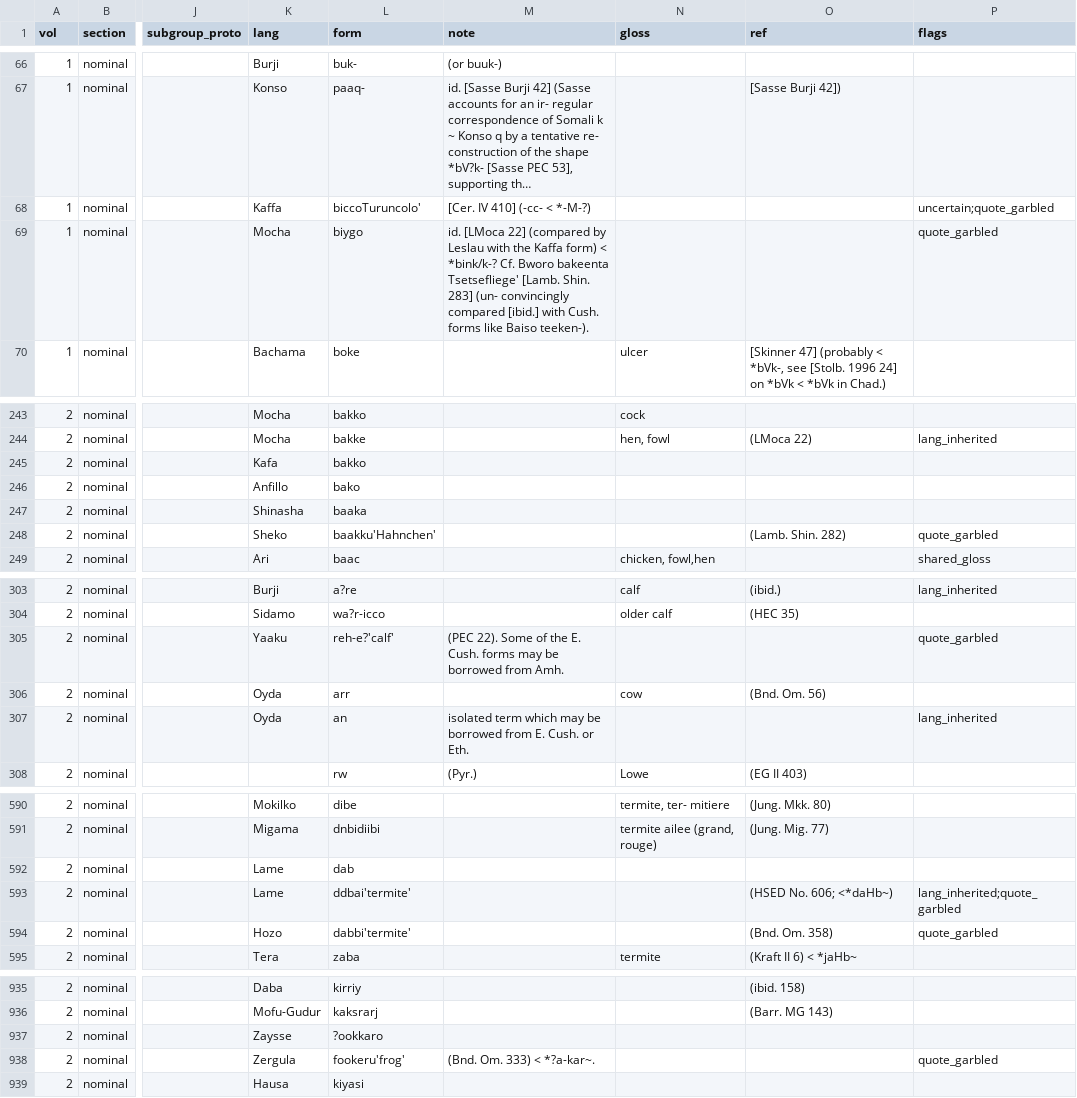
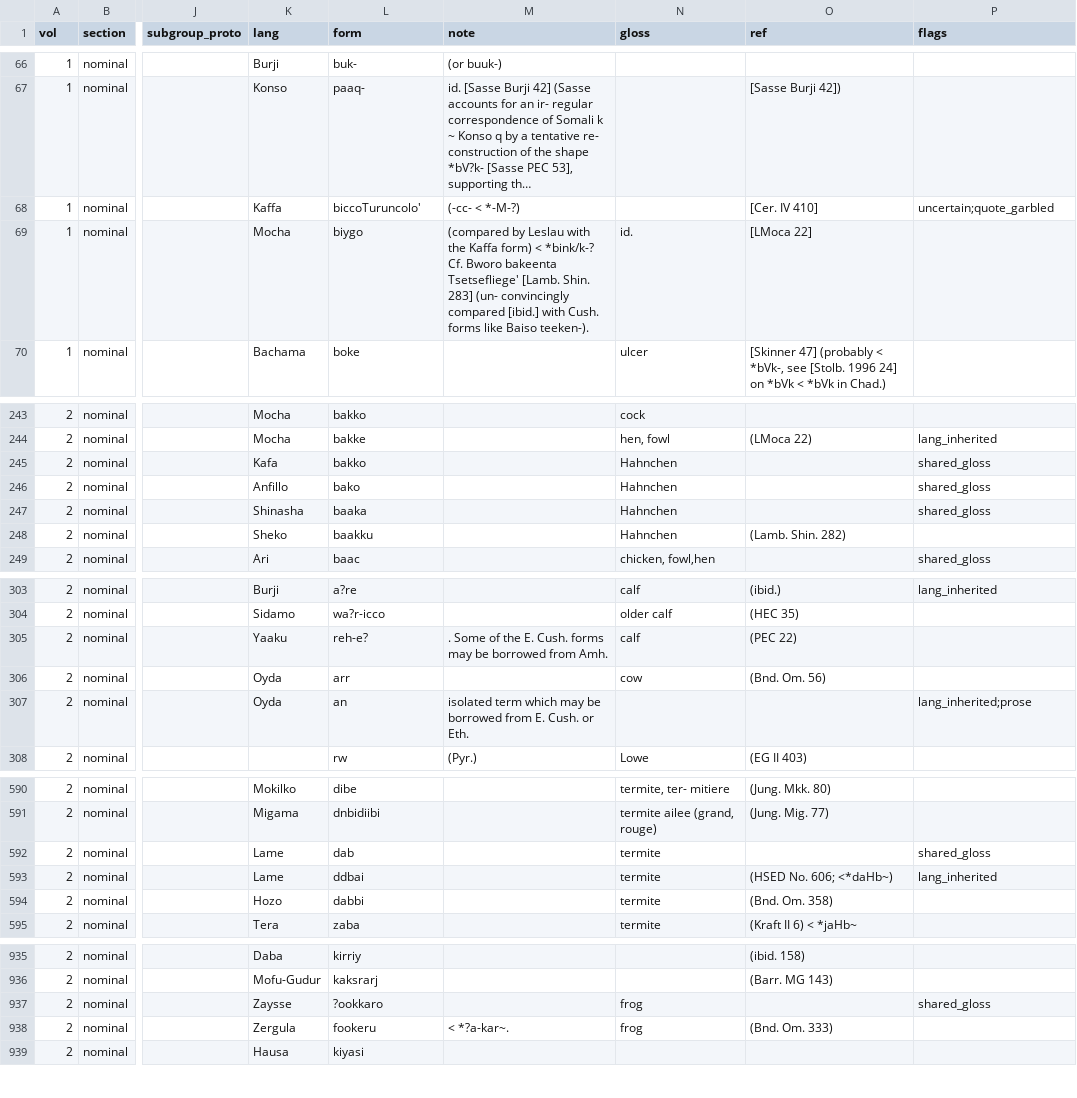
Before and after one commit to iwsfutcmd/sed-to-wiktionary-public, a TSV file: data/sed_vol1_vol2_afras.tsv, drawn as a sheet; only a part is shown, gaps mark what is left out; long unchanged cells end in …; the diff covers the shown part only; the diff names each change by its address in the sheet, - before the commit and + after, or states it on an @@ line.

```diff
--- a/data/sed_vol1_vol2_afras.tsv
+++ b/data/sed_vol1_vol2_afras.tsv
-M68 (note): [Cer. IV 410] (-cc- < *-M-?)
+M68 (note): (-cc- < *-M-?)
-O68 (ref): (empty)
+O68 (ref): [Cer. IV 410]
-M69 (note): id. [LMoca 22] (compared by…
+M69 (note): (compared by…
-N69 (gloss): (empty)
+N69 (gloss): id.
-O69 (ref): (empty)
+O69 (ref): [LMoca 22]
-P69 (flags): quote_garbled
+P69 (flags): (empty)
-N245:N248 (gloss): (empty)
+N245:N248 (gloss): Hahnchen
-P245:P247 (flags): (empty)
+P245:P247 (flags): shared_gloss
-L248 (form): baakku'Hahnchen'
+L248 (form): baakku
-P248 (flags): quote_garbled
+P248 (flags): (empty)
-L305 (form): reh-e?'calf'
+L305 (form): reh-e?
-M305 (note): (PEC 22). Some of…
+M305 (note): . Some of…
-N305 (gloss): (empty)
+N305 (gloss): calf
-O305 (ref): (empty)
+O305 (ref): (PEC 22)
-P305 (flags): quote_garbled
+P305 (flags): (empty)
-P307 (flags): lang_inherited
+P307 (flags): lang_inherited;prose
-N592:N594 (gloss): (empty)
+N592:N594 (gloss): termite
-P592 (flags): (empty)
+P592 (flags): shared_gloss
-L593 (form): ddbai'termite'
+L593 (form): ddbai
-P593 (flags): lang_inherited;quote_garbled
+P593 (flags): lang_inherited
-L594 (form): dabbi'termite'
+L594 (form): dabbi
-P594 (flags): quote_garbled
+P594 (flags): (empty)
-N937:N938 (gloss): (empty)
+N937:N938 (gloss): frog
-P937 (flags): (empty)
+P937 (flags): shared_gloss
-L938 (form): fookeru'frog'
+L938 (form): fookeru
-M938 (note): (Bnd. Om. 333) < *?a-kar~.
+M938 (note): < *?a-kar~.
-O938 (ref): (empty)
+O938 (ref): (Bnd. Om. 333)
-P938 (flags): quote_garbled
+P938 (flags): (empty)
```
Also changed, not shown: 144 edited cells elsewhere in this file, data/vol1/sed_vol1_afras.tsv, data/vol2/sed_vol2_afras.tsv, 2 other files.
